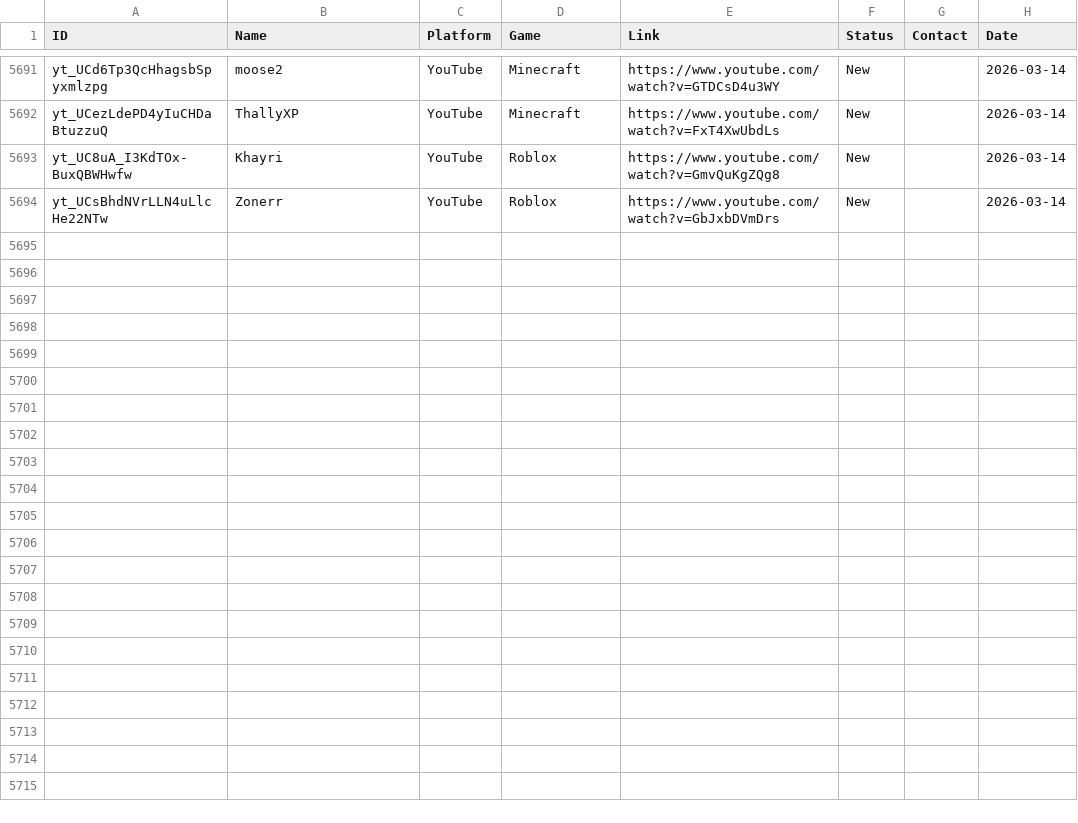
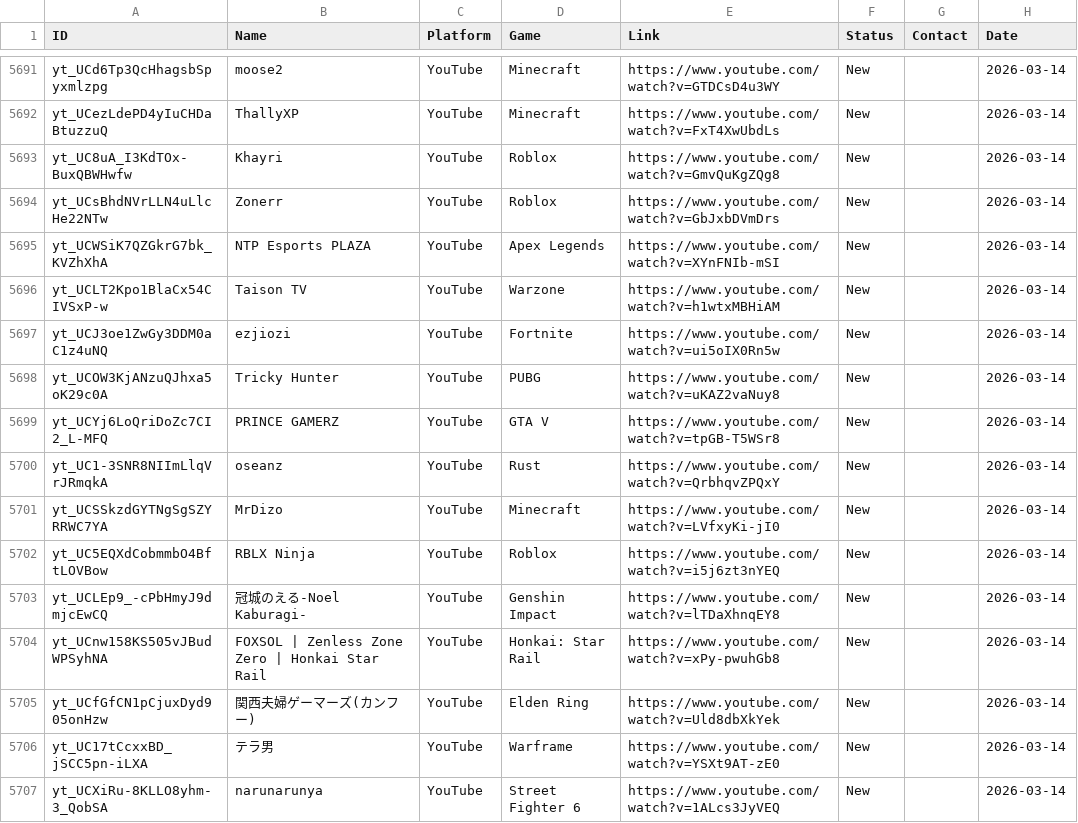
Before and after one commit to Tatarlibrarian/twitch-scraper, a CSV file: leads.csv, drawn as a sheet; only a part is shown, gaps mark what is left out; the diff names each change by its address in the sheet, - before the commit and + after, or states it on an @@ line.

```diff
--- a/leads.csv
+++ b/leads.csv
+row 5695: yt_UCWSiK7QZGkrG7bk_KVZhXhA | NTP Esports PLAZA | YouTube | Apex Legends | https://www.youtube.com/watch?v=XYnFNIb-mSI | New |  | 2026-03-14
+row 5696: yt_UCLT2Kpo1BlaCx54CIVSxP-w | Taison TV | YouTube | Warzone | https://www.youtube.com/watch?v=h1wtxMBHiAM | New |  | 2026-03-14
+row 5697: yt_UCJ3oe1ZwGy3DDM0aC1z4uNQ | ezjiozi | YouTube | Fortnite | https://www.youtube.com/watch?v=ui5oIX0Rn5w | New |  | 2026-03-14
+row 5698: yt_UCOW3KjANzuQJhxa5oK29c0A | Tricky Hunter | YouTube | PUBG | https://www.youtube.com/watch?v=uKAZ2vaNuy8 | New |  | 2026-03-14
+row 5699: yt_UCYj6LoQriDoZc7CI2_L-MFQ | PRINCE GAMERZ | YouTube | GTA V | https://www.youtube.com/watch?v=tpGB-T5WSr8 | New |  | 2026-03-14
+row 5700: yt_UC1-3SNR8NIImLlqVrJRmqkA | oseanz | YouTube | Rust | https://www.youtube.com/watch?v=QrbhqvZPQxY | New |  | 2026-03-14
+row 5701: yt_UCSSkzdGYTNgSgSZYRRWC7YA | MrDizo | YouTube | Minecraft | https://www.youtube.com/watch?v=LVfxyKi-jI0 | New |  | 2026-03-14
+row 5702: yt_UC5EQXdCobmmbO4BftLOVBow | RBLX Ninja | YouTube | Roblox | https://www.youtube.com/watch?v=i5j6zt3nYEQ | New |  | 2026-03-14
+row 5703: yt_UCLEp9_-cPbHmyJ9dmjcEwCQ | 冠城のえる-Noel Kaburagi- | YouTube | Genshin Impact | https://www.youtube.com/watch?v=lTDaXhnqEY8 | New |  | 2026-03-14
+row 5704: yt_UCnw158KS505vJBudWPSyhNA | FOXSOL | Zenless Zone Zero | Honkai Star Rail | YouTube | Honkai: Star Rail | https://www.youtube.com/watch?v=xPy-pwuhGb8 | New |  | 2026-03-14
+row 5705: yt_UCfGfCN1pCjuxDyd905onHzw | 関西夫婦ゲーマーズ(カンフー) | YouTube | Elden Ring | https://www.youtube.com/watch?v=Uld8dbXkYek | New |  | 2026-03-14
+row 5706: yt_UC17tCcxxBD_jSCC5pn-iLXA | テラ男 | YouTube | Warframe | https://www.youtube.com/watch?v=YSXt9AT-zE0 | New |  | 2026-03-14
+row 5707: yt_UCXiRu-8KLLO8yhm-3_QobSA | narunarunya | YouTube | Street Fighter 6 | https://www.youtube.com/watch?v=1ALcs3JyVEQ | New |  | 2026-03-14
```
